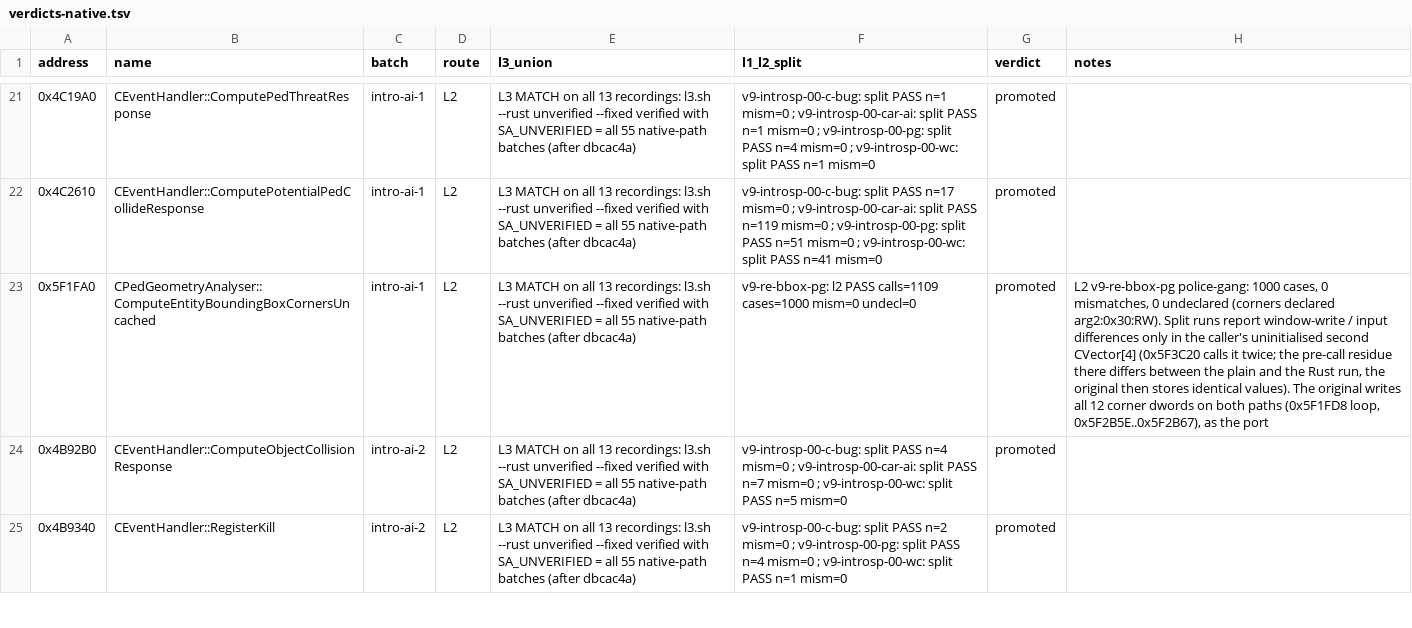
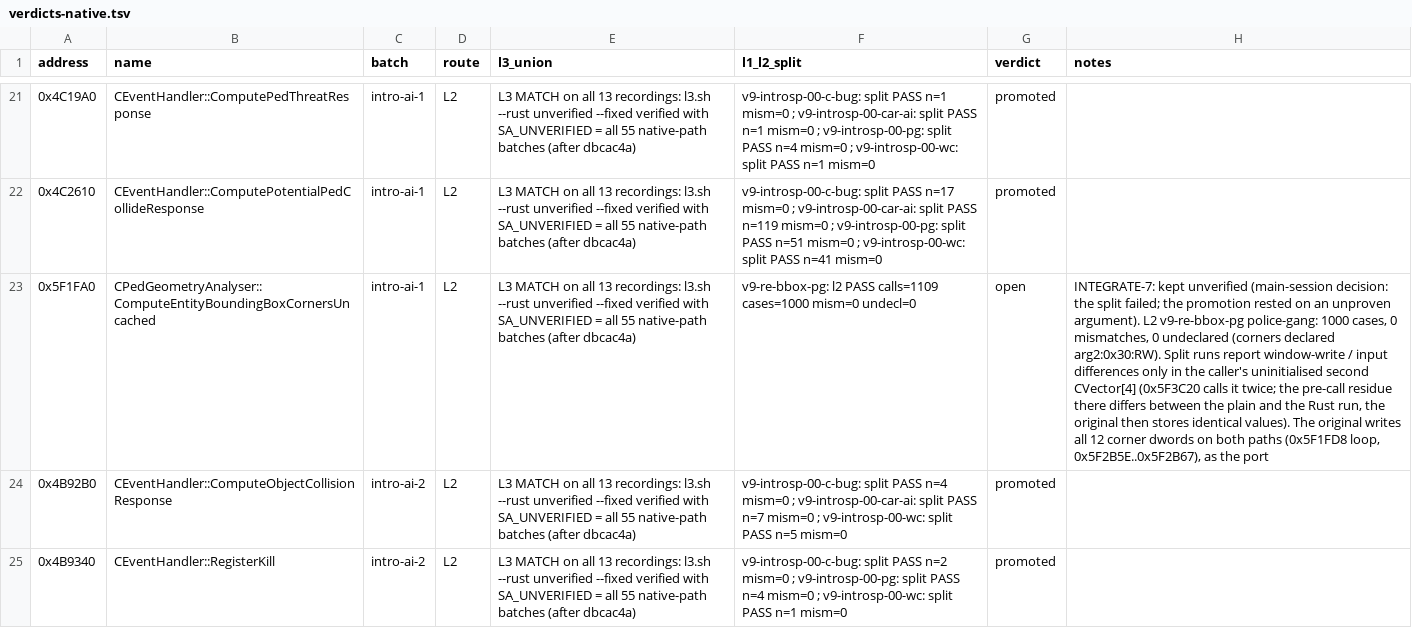
Before and after one commit to ghosty2004/sa-engine, a TSV file: docs/verify/verdicts-native.tsv, drawn as a sheet; only a part is shown, gaps mark what is left out; the diff names each change by its address in the sheet, - before the commit and + after, or states it on an @@ line.

Commit message:
One registration per address: drop WRITER-SAMP's natives 0x4AD420 and 0x5E01B0 (std7_natives has them); 0x5F1FA0 stays open in verdicts-native.tsv

```diff
--- a/docs/verify/verdicts-native.tsv
+++ b/docs/verify/verdicts-native.tsv
-G23 (verdict): promoted
+G23 (verdict): open
-H23 (notes): L2 v9-re-bbox-pg…
+H23 (notes): INTEGRATE-7: kept unverified (main-session decision: the split failed; the promotion rested on an unproven argument). L2 v9-re-bbox-pg…
```
Also changed, not shown: 1 other file.
